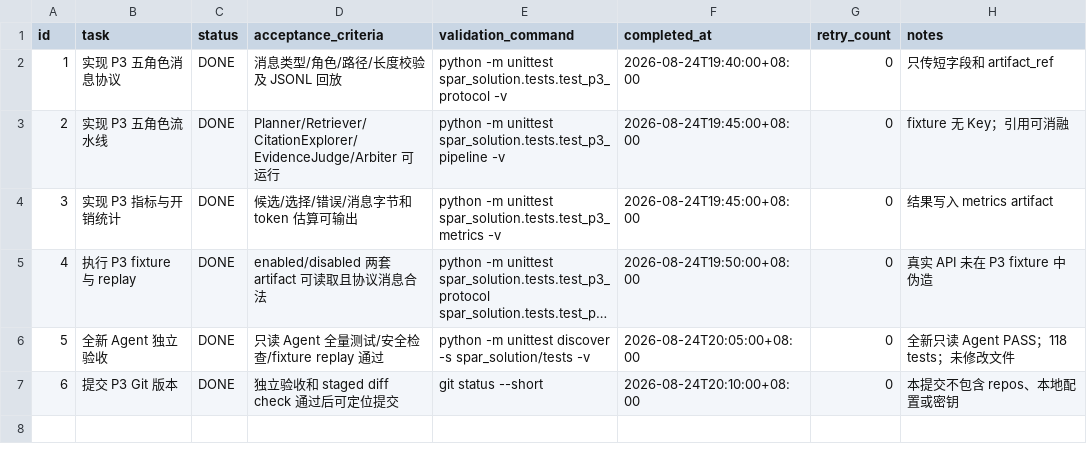
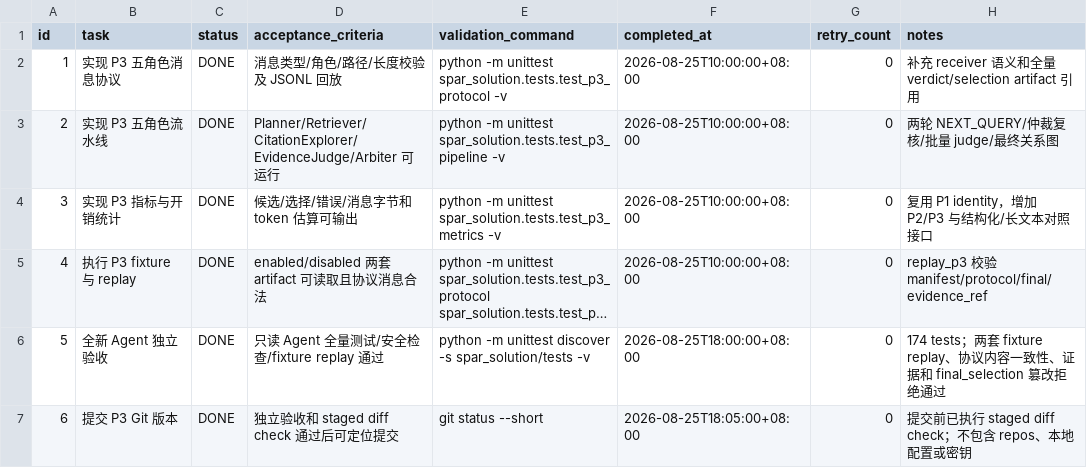
Before and after one commit to 19057141048lgd-cmyk/spar-solution, a CSV file: .codex-tasks/20260824-spar-integration/tasks/p3/TODO.csv, drawn as a sheet; long unchanged cells end in …; the diff names each change by its address in the sheet, - before the commit and + after, or states it on an @@ line.

Commit message:
fix: complete P3 roundtable replay and acceptance

```diff
--- a/.codex-tasks/20260824-spar-integration/tasks/p3/TODO.csv
+++ b/.codex-tasks/20260824-spar-integration/tasks/p3/TODO.csv
-F2 (completed_at): 2026-08-24T19:40:00+08:00
+F2 (completed_at): 2026-08-25T10:00:00+08:00
-H2 (notes): 只传短字段和 artifact_ref
+H2 (notes): 补充 receiver 语义和全量 verdict/selection artifact 引用
-F3:F4 (completed_at): 2026-08-24T19:45:00+08:00
+F3:F4 (completed_at): 2026-08-25T10:00:00+08:00
-H3 (notes): fixture 无 Key；引用可消融
+H3 (notes): 两轮 NEXT_QUERY/仲裁复核/批量 judge/最终关系图
-H4 (notes): 结果写入 metrics artifact
+H4 (notes): 复用 P1 identity，增加 P2/P3 与结构化/长文本对照接口
-F5 (completed_at): 2026-08-24T19:50:00+08:00
+F5 (completed_at): 2026-08-25T10:00:00+08:00
-H5 (notes): 真实 API 未在 P3 fixture 中伪造
+H5 (notes): replay_p3 校验 manifest/protocol/final/evidence_ref
-F6 (completed_at): 2026-08-24T20:05:00+08:00
+F6 (completed_at): 2026-08-25T18:00:00+08:00
-H6 (notes): 全新只读 Agent PASS；118 tests；未修改文件
+H6 (notes): 174 tests；两套 fixture replay、协议内容一致性、证据和 final_selection 篡改拒绝通过
-F7 (completed_at): 2026-08-24T20:10:00+08:00
+F7 (completed_at): 2026-08-25T18:05:00+08:00
-H7 (notes): 本提交不包含 repos、本地配置或密钥
+H7 (notes): 提交前已执行 staged diff check；不包含 repos、本地配置或密钥
```
Also changed, not shown: 15 other files.
